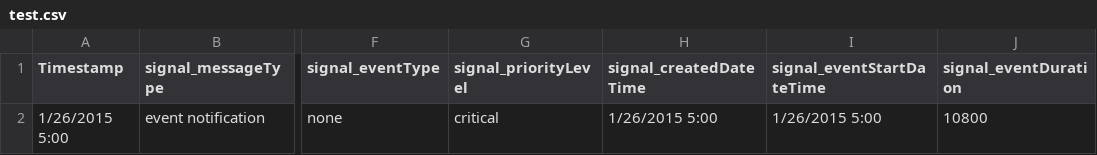
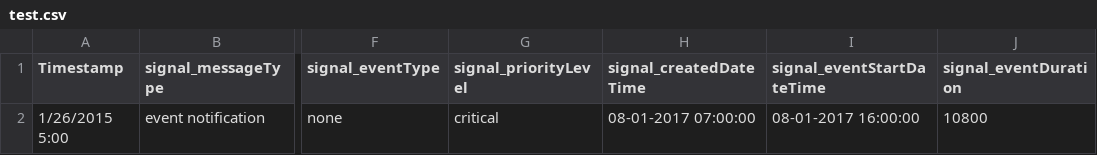
Before and after one commit to nikithark/volttron-applications, a CSV file: pnnl/fake-DMS/test.csv, drawn as a sheet; only a part is shown, gaps mark what is left out; the diff names each change by its address in the sheet, - before the commit and + after, or states it on an @@ line.

```diff
--- a/pnnl/fake-DMS/test.csv
+++ b/pnnl/fake-DMS/test.csv
-H2 (signal_createdDateTime): 1/26/2015 5:00
+H2 (signal_createdDateTime): 08-01-2017 07:00:00
-I2 (signal_eventStartDateTime): 1/26/2015 5:00
+I2 (signal_eventStartDateTime): 08-01-2017 16:00:00
```
Also changed, not shown: 11 other files.
